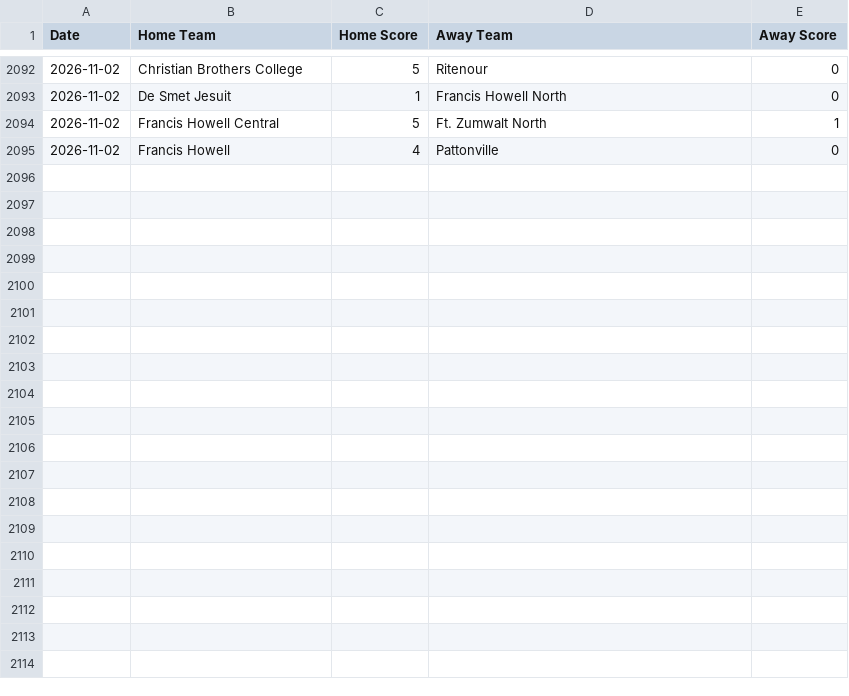
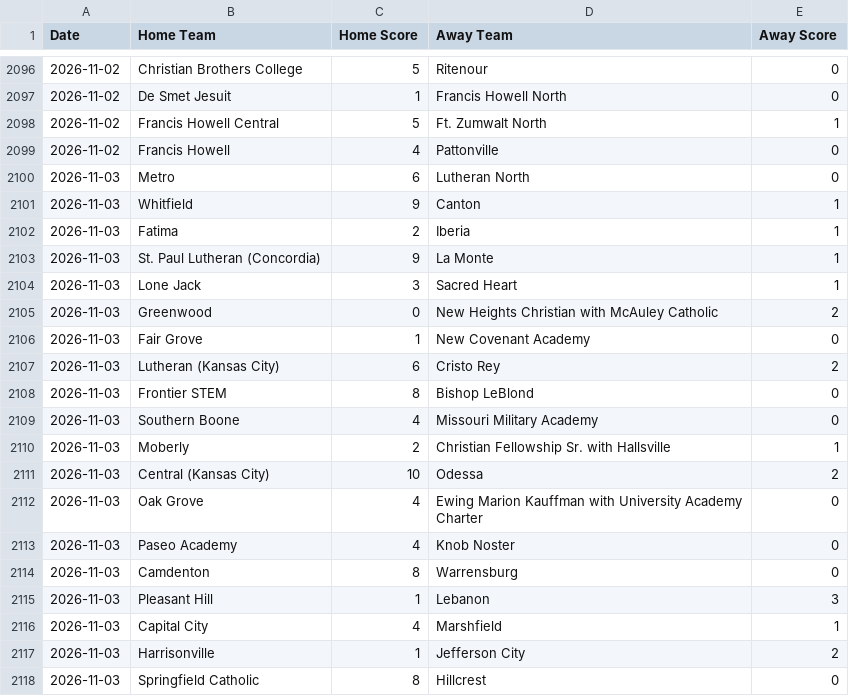
Before and after one commit to AllMOSports/Boys_Soccer_Ratings_2026, a CSV file: boys_soccer_scoreboard_2026.csv, drawn as a sheet; only a part is shown, gaps mark what is left out; the diff covers the shown part only; the diff names each change by its address in the sheet, - before the commit and + after, or states it on an @@ line.

```diff
--- a/boys_soccer_scoreboard_2026.csv
+++ b/boys_soccer_scoreboard_2026.csv
+row 2100: 2026-11-03 | Metro | 6 | Lutheran North | 0
+row 2101: 2026-11-03 | Whitfield | 9 | Canton | 1
+row 2102: 2026-11-03 | Fatima | 2 | Iberia | 1
+row 2103: 2026-11-03 | St. Paul Lutheran (Concordia) | 9 | La Monte | 1
+row 2104: 2026-11-03 | Lone Jack | 3 | Sacred Heart | 1
+row 2105: 2026-11-03 | Greenwood | 0 | New Heights Christian with McAuley Catholic | 2
+row 2106: 2026-11-03 | Fair Grove | 1 | New Covenant Academy | 0
+row 2107: 2026-11-03 | Lutheran (Kansas City) | 6 | Cristo Rey | 2
+row 2108: 2026-11-03 | Frontier STEM | 8 | Bishop LeBlond | 0
+row 2109: 2026-11-03 | Southern Boone | 4 | Missouri Military Academy | 0
+row 2110: 2026-11-03 | Moberly | 2 | Christian Fellowship Sr. with Hallsville | 1
+row 2111: 2026-11-03 | Central (Kansas City) | 10 | Odessa | 2
+row 2112: 2026-11-03 | Oak Grove | 4 | Ewing Marion Kauffman with University Academy Charter | 0
+row 2113: 2026-11-03 | Paseo Academy | 4 | Knob Noster | 0
+row 2114: 2026-11-03 | Camdenton | 8 | Warrensburg | 0
+row 2115: 2026-11-03 | Pleasant Hill | 1 | Lebanon | 3
+row 2116: 2026-11-03 | Capital City | 4 | Marshfield | 1
+row 2117: 2026-11-03 | Harrisonville | 1 | Jefferson City | 2
+row 2118: 2026-11-03 | Springfield Catholic | 8 | Hillcrest | 0
```
Also changed, not shown: 20 added rows and 1 edited cell elsewhere in this file, boys_soccer_games_2026.csv, boys_soccer_games_2026_all.csv, 24 other files.
